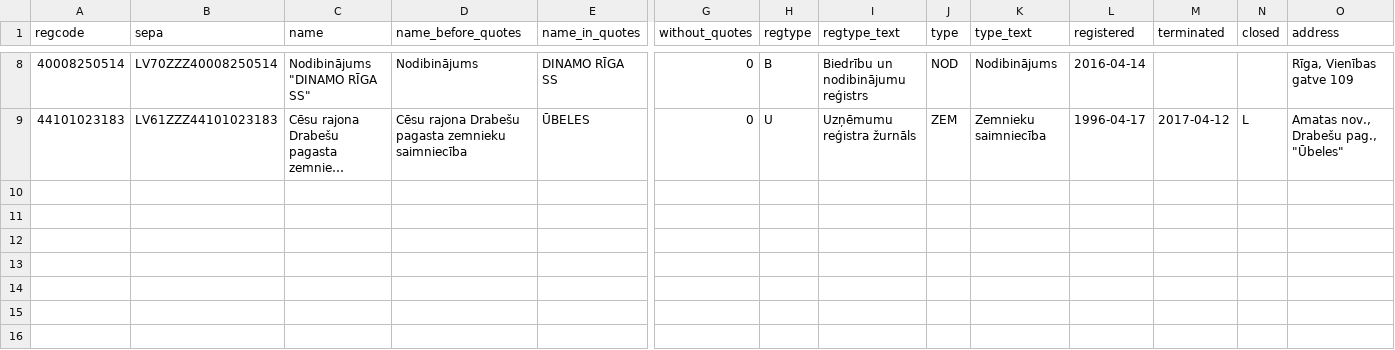
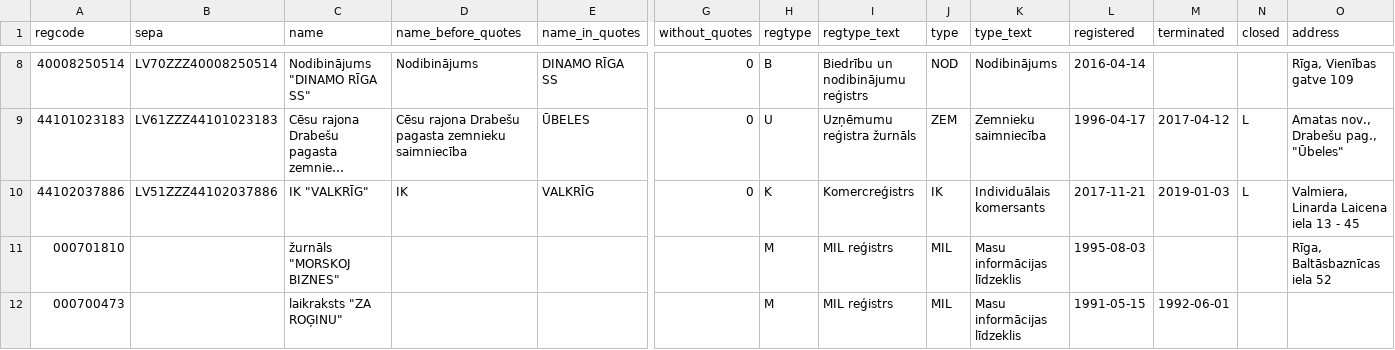
Before and after one commit to outvoicer/kyb, a CSV file: src/company/company.csv, drawn as a sheet; only a part is shown, gaps mark what is left out; long unchanged cells end in …; rows hold the shown columns only; the diff names each change by its address in the sheet, - before the commit and + after, or states it on an @@ line.

```diff
--- a/src/company/company.csv
+++ b/src/company/company.csv
+row 10: 44102037886 | LV51ZZZ44102037886 | IK "VALKRĪG" | IK | VALKRĪG | 0 | K | Komercreģistrs | IK | Individuālais komersants | 2017-11-21 | 2019-01-03 | L | Valmiera, Linarda Laicena iela 13 - 45
+row 11: 000701810 |  | žurnāls "MORSKOJ BIZNES" |  |  |  | M | MIL reģistrs | MIL | Masu informācijas līdzeklis | 1995-08-03 |  |  | Rīga, Baltāsbaznīcas iela 52
+row 12: 000700473 |  | laikraksts "ZA ROĢINU" |  |  |  | M | MIL reģistrs | MIL | Masu informācijas līdzeklis | 1991-05-15 | 1992-06-01
```
Also changed, not shown: 5 other files.
